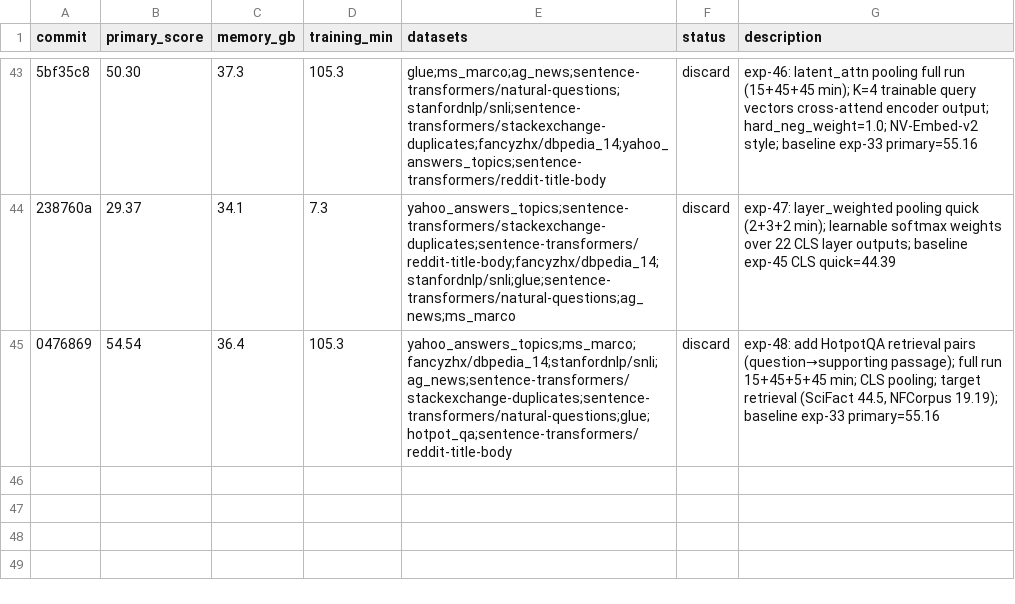
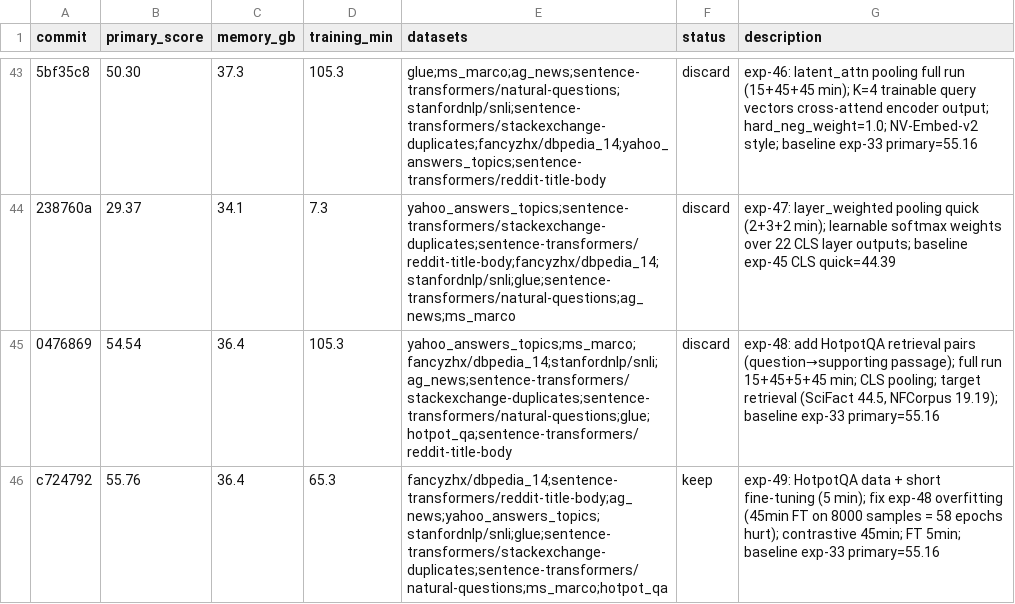
Before and after one commit to pierretokns/autoresearch-embed, a TSV file: results.tsv, drawn as a sheet; only a part is shown, gaps mark what is left out; the diff names each change by its address in the sheet, - before the commit and + after, or states it on an @@ line.

Commit message:
result: keep exp-49: HotpotQA data + short fine-tuning (5 min); fix exp-48 overfitting (45min FT on 8000 samples = 58 epochs hurt); contrastive 45min; FT 5min; baseline exp-33 primary=55.16

```diff
--- a/results.tsv
+++ b/results.tsv
+row 46: c724792 | 55.76 | 36.4 | 65.3 | fancyzhx/dbpedia_14;sentence-transformers/reddit-title-body;ag_news;yahoo_answers_topics;stanfordnlp/snli;glue;sentence-transformers/stackexchange-duplicates;sentence-transformers/natural-questions;ms_marco;hotpot_qa | keep | exp-49: HotpotQA data + short fine-tuning (5 min); fix exp-48 overfitting (45min FT on 8000 samples = 58 epochs hurt); contrastive 45min; FT 5min; baseline exp-33 primary=55.16
```
Also changed, not shown: leaderboard.tsv, 2 other files.
